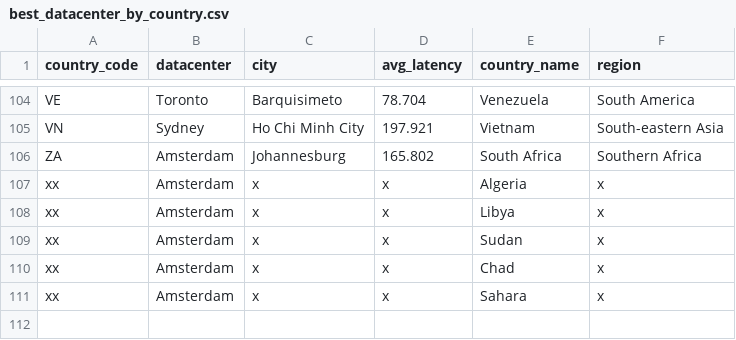
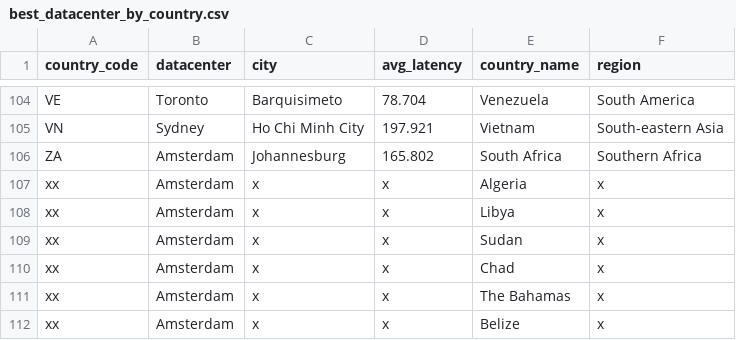
Before and after one commit to chadwela/MyTestRepo, a CSV file: best_datacenter_by_country.csv, drawn as a sheet; only a part is shown, gaps mark what is left out.

Commit message:
Updated from Confluence Page ID: 360292626

```diff
--- a/best_datacenter_by_country.csv
+++ b/best_datacenter_by_country.csv
@@ -110,2 +110,3 @@ xx ,Amsterdam,x,x,Sudan,x
 xx,Amsterdam,x,x,Chad,x
-xx,Amsterdam,x,x,Sahara,x
+xx,Amsterdam,x,x,The Bahamas,x
+xx,Amsterdam,x,x,Belize,x
```
